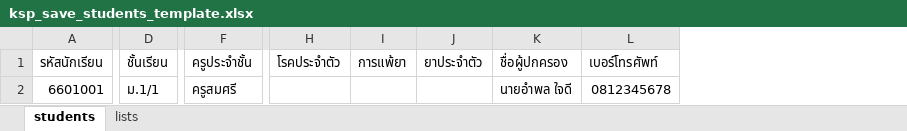
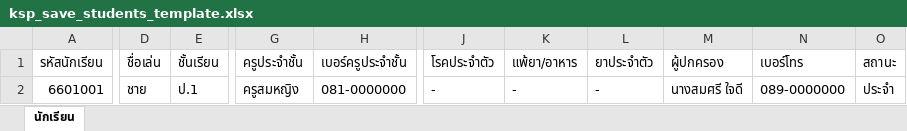
Before and after one commit to kalasinpanyanukun/ksp-save-, an Excel workbook: frontend/public/ksp_save_students_template.xlsx, sheet นักเรียน, drawn as a sheet; only a part is shown, gaps mark what is left out; values as stored, in another font and other column widths than the file's, no cell formats; removed rows and columns are numbered as before the commit, all else as after; the diff names each change by its address in the sheet, - before the commit and + after, or states it on an @@ line.

```diff
--- a/frontend/public/ksp_save_students_template.xlsx (sheet นักเรียน)
+++ b/frontend/public/ksp_save_students_template.xlsx (sheet นักเรียน)
-sheet tab: students
+sheet tab: นักเรียน
-sheet tab: lists
+column D (ชื่อเล่น), row 2: ชาย
+column H (เบอร์ครูประจำชั้น), row 2: 081-0000000
-column I (การแพ้ยา), empty
+column K (แพ้ยา/อาหาร), row 2: -
-column K (ชื่อผู้ปกครอง), row 2: นายอำพล ใจดี
-column L (เบอร์โทรศัพท์), row 2: 0812345678
+column M (ผู้ปกครอง), row 2: นางสมศรี ใจดี
+column N (เบอร์โทร), row 2: 089-0000000
+column O (สถานะ), row 2: ประจำ
-E2 (ชั้นเรียน): ม.1/1
+E2 (ชั้นเรียน): ป.1
-G2 (ครูประจำชั้น): ครูสมศรี
+G2 (ครูประจำชั้น): ครูสมหญิง
-J2 (โรคประจำตัว): (empty)
+J2 (โรคประจำตัว): -
-L2 (ยาประจำตัว): (empty)
+L2 (ยาประจำตัว): -
```
Also changed, not shown: cell formats, 8 other files.
